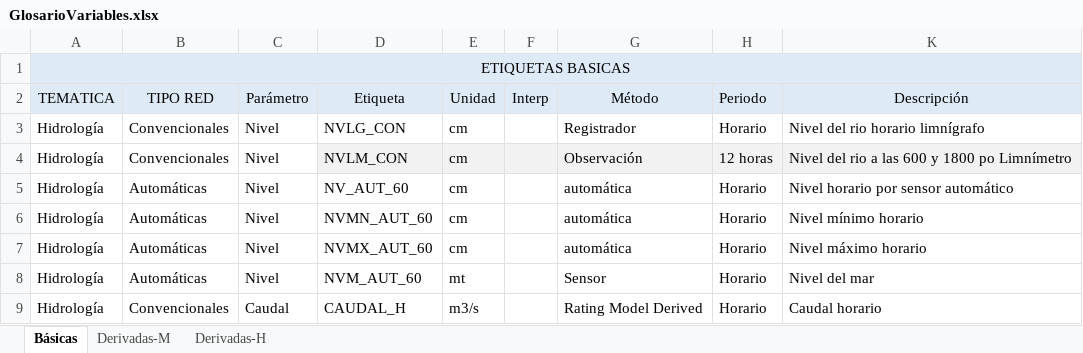
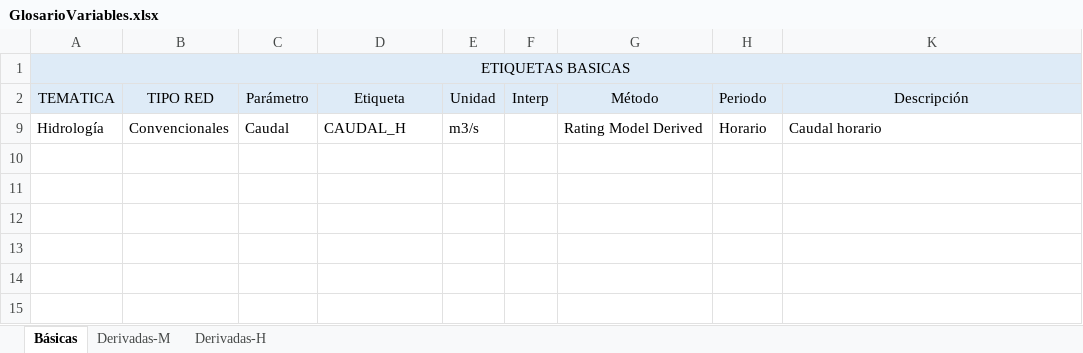
Before and after one commit to rcfdtools/R.LTWB, an Excel workbook: .datasets/GlosarioVariables.xlsx, sheet Básicas, drawn as a sheet; values as stored, in another font and other column widths than the file's, no borders; the diff names each change by its address in the sheet, - before the commit and + after, or states it on an @@ line.

```diff
--- a/.datasets/GlosarioVariables.xlsx (sheet Básicas)
+++ b/.datasets/GlosarioVariables.xlsx (sheet Básicas)
@@ row 3 hidden: Hidrología | Convencionales | Nivel | NVLG_CON | cm |  | Registrador | Horario | Nivel del rio horario limnígrafo @@
@@ row 4 hidden: Hidrología | Convencionales | Nivel | NVLM_CON | cm |  | Observación | 12 horas | Nivel del rio a las 600 y 1800 po Limnímetro @@
@@ row 5 hidden: Hidrología | Automáticas | Nivel | NV_AUT_60 | cm |  | automática | Horario | Nivel horario por sensor automático @@
@@ row 6 hidden: Hidrología | Automáticas | Nivel | NVMN_AUT_60 | cm |  | automática | Horario | Nivel mínimo horario @@
@@ row 7 hidden: Hidrología | Automáticas | Nivel | NVMX_AUT_60 | cm |  | automática | Horario | Nivel máximo horario @@
@@ row 8 hidden: Hidrología | Automáticas | Nivel | NVM_AUT_60 | mt |  | Sensor | Horario | Nivel del mar @@
```
Also changed, not shown: sheet Derivadas-M, .datasets/IDEAM/CNEStationDatasetDownload.xlsx, 12 other files.
